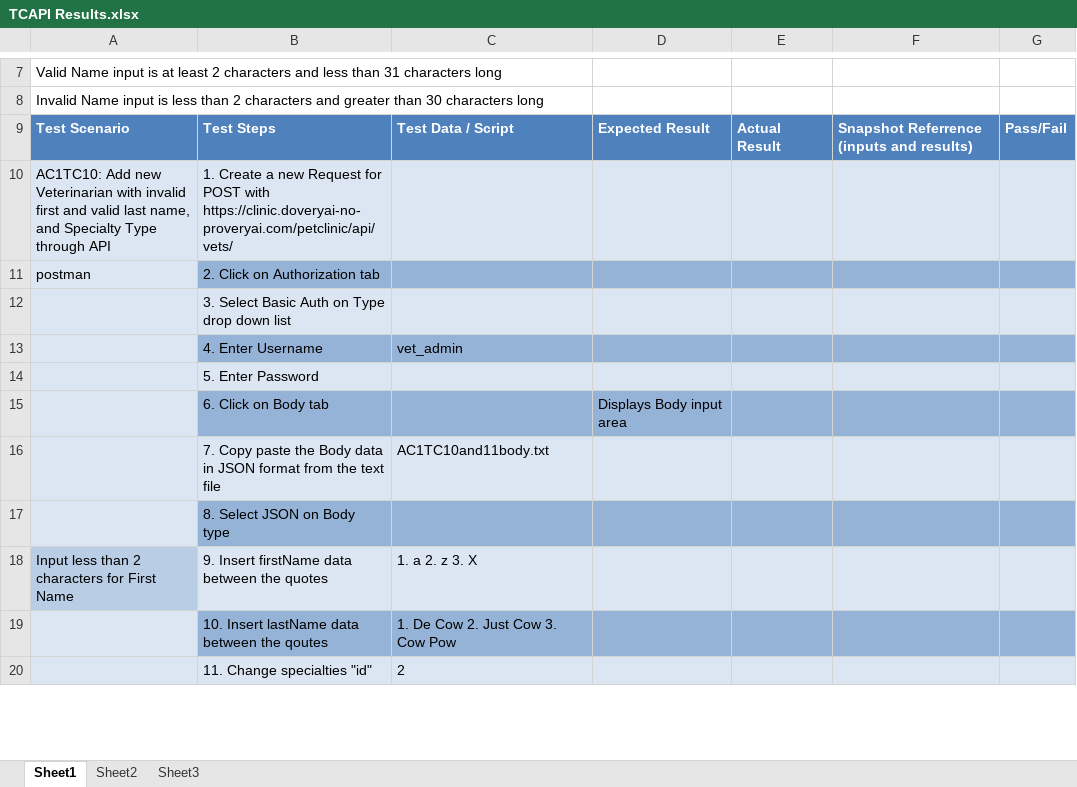
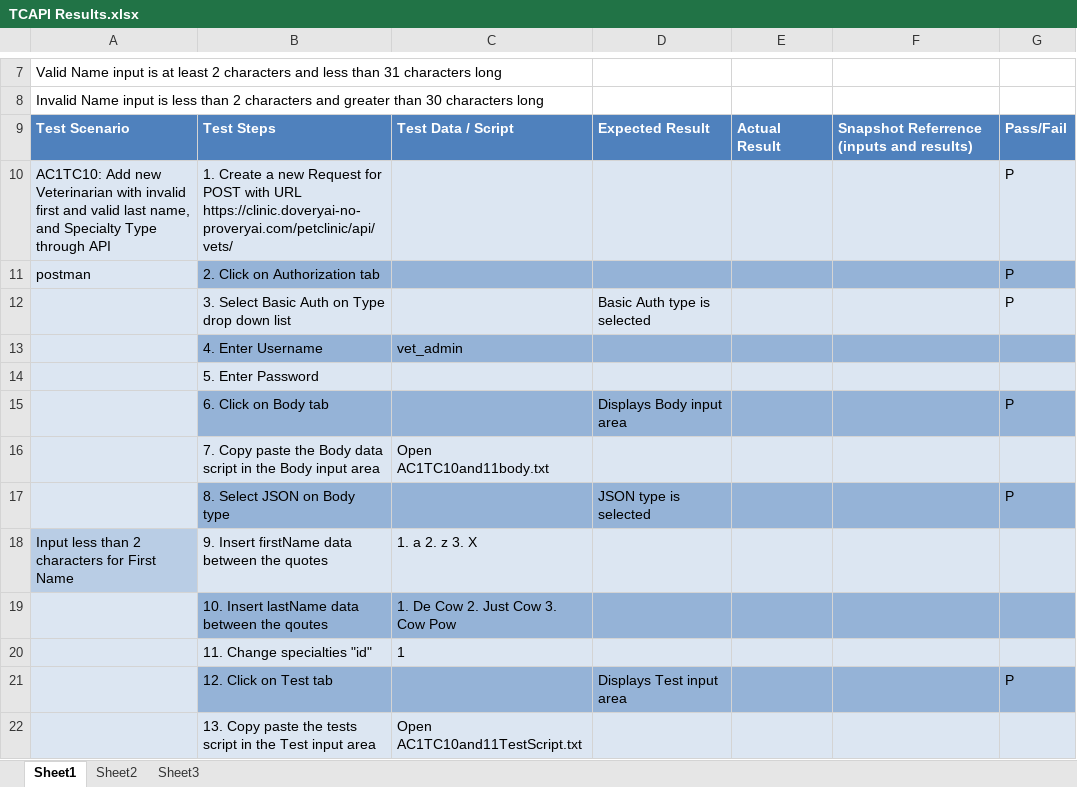
Before and after one commit to vmanuputty/V4Q, an Excel workbook: Class12/Class12Capstone/Test Cases/API Specific Tests and Results/TCAPI Results.xlsx, sheet Sheet1, drawn as a sheet; only a part is shown, gaps mark what is left out; values as stored, in another font and other column widths than the file's, no borders; removed rows and columns are numbered as before the commit, all else as after; the diff covers the shown part only; the diff names each change by its address in the sheet, - before the commit and + after, or states it on an @@ line.

Commit message:
Update 2: Fixed test cases and completed TC1,2,3,4,5,6,7,10,11

```diff
--- a/Class12/Class12Capstone/Test Cases/API Specific Tests and Results/TCAPI Results.xlsx (sheet Sheet1)
+++ b/Class12/Class12Capstone/Test Cases/API Specific Tests and Results/TCAPI Results.xlsx (sheet Sheet1)
-B10: …POST with https://clinic.doveryai-no-proveryai.com/petclinic/api/vets/
+B10: …POST with URL https://clinic.doveryai-no-proveryai.com/petclinic/api/vets/
-G10:G11: (empty)
+G10:G11: P
-row 12:  | 3. Select Basic Auth on Type drop down list
+row 12:  | 3. Select Basic Auth on Type drop down list |  | Basic Auth type is selected |  |  | P
-G15: (empty)
+G15: P
-row 16:  | 7. Copy paste the Body data in JSON format from the text file | AC1TC10and11body.txt
-row 17:  | 8. Select JSON on Body type
+row 16:  | 7. Copy paste the Body data script in the Body input area | Open AC1TC10and11body.txt
+row 17:  | 8. Select JSON on Body type |  | JSON type is selected |  |  | P
-C20: 2
+C20: 1
+row 21:  | 12. Click on Test tab |  | Displays Test input area |  |  | P
+row 22:  | 13. Copy paste the tests script in the Test input area | Open AC1TC10and11TestScript.txt
```
Also changed, not shown: 21 added rows, 3 removed rows, 23 edited cells and cell formats elsewhere in this sheet, Class12/Class12Capstone/Test Cases/API Specific Tests and Results/TCAPI.xlsx, Class12/Class12Capstone/Test Cases/GUI Specific Tests and Results/TCGUI Results.xlsx, 27 other files.
